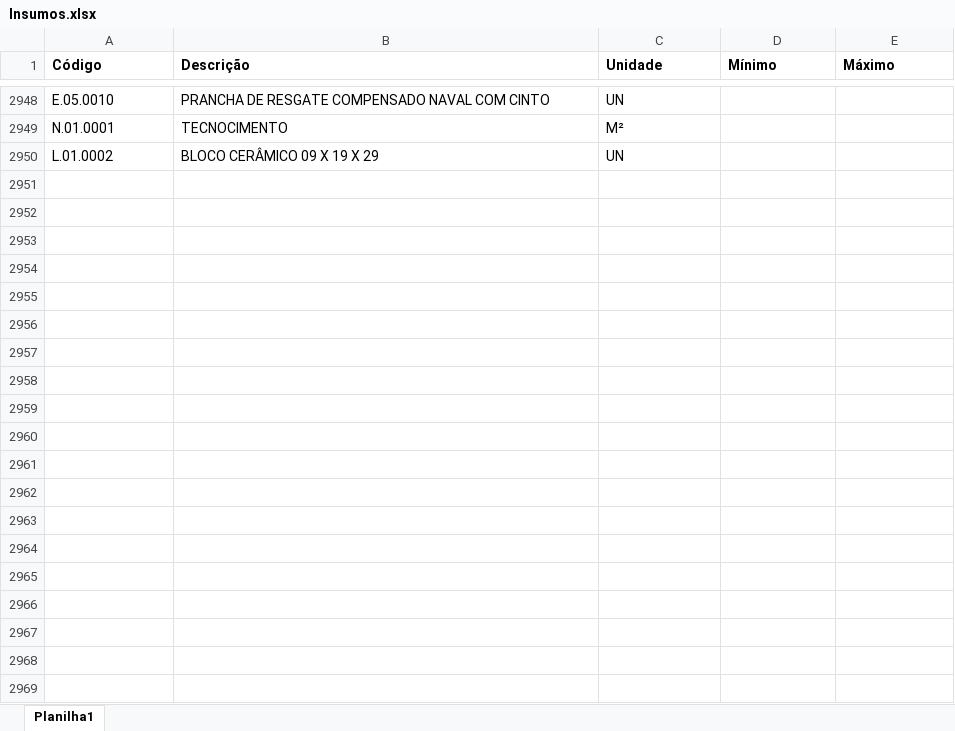
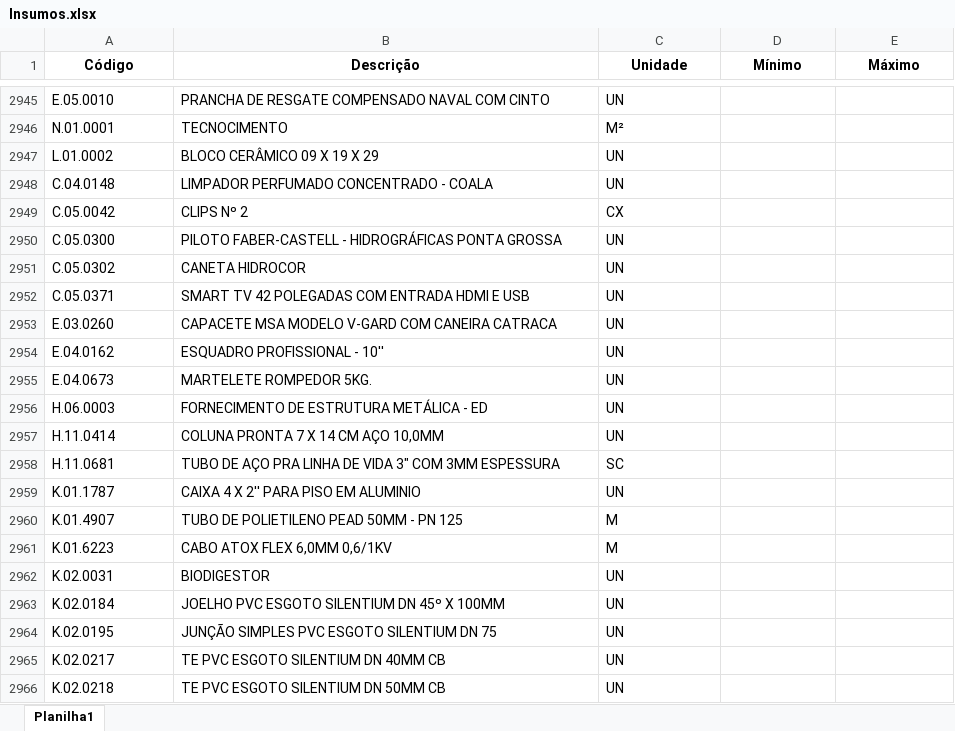
Before and after one commit to Mgiglio98/formulario_pedidos_basic, an Excel workbook: Insumos.xlsx, sheet Planilha1, drawn as a sheet; only a part is shown, gaps mark what is left out; values as stored, in another font and other column widths than the file's, no borders; conditional formats not drawn; the diff covers the shown part only; the diff names each change by its address in the sheet, - before the commit and + after, or states it on an @@ line.

```diff
--- a/Insumos.xlsx (sheet Planilha1)
+++ b/Insumos.xlsx (sheet Planilha1)
-A1:E1 alignment: left
+A1:E1 alignment: center
+row 2948: C.04.0148 | LIMPADOR PERFUMADO CONCENTRADO - COALA | UN
+row 2949: C.05.0042 | CLIPS Nº 2 | CX
+row 2950: C.05.0300 | PILOTO FABER-CASTELL - HIDROGRÁFICAS PONTA GROSSA | UN
+row 2951: C.05.0302 | CANETA HIDROCOR | UN
+row 2952: C.05.0371 | SMART TV 42 POLEGADAS COM ENTRADA HDMI E USB | UN
+row 2953: E.03.0260 | CAPACETE MSA MODELO V-GARD COM CANEIRA CATRACA | UN
+row 2954: E.04.0162 | ESQUADRO PROFISSIONAL - 10'' | UN
+row 2955: E.04.0673 | MARTELETE ROMPEDOR 5KG. | UN
+row 2956: H.06.0003 | FORNECIMENTO DE ESTRUTURA METÁLICA - ED | UN
+row 2957: H.11.0414 | COLUNA PRONTA 7 X 14 CM AÇO 10,0MM | UN
+row 2958: H.11.0681 | TUBO DE AÇO PRA LINHA DE VIDA 3" COM 3MM ESPESSURA | SC
+row 2959: K.01.1787 | CAIXA 4 X 2'' PARA PISO EM ALUMINIO | UN
+row 2960: K.01.4907 | TUBO DE POLIETILENO PEAD 50MM - PN 125 | M
+row 2961: K.01.6223 | CABO ATOX FLEX 6,0MM 0,6/1KV | M
+row 2962: K.02.0031 | BIODIGESTOR | UN
+row 2963: K.02.0184 | JOELHO PVC ESGOTO SILENTIUM DN 45º X 100MM | UN
+row 2964: K.02.0195 | JUNÇÃO SIMPLES PVC ESGOTO SILENTIUM DN 75 | UN
+row 2965: K.02.0217 | TE PVC ESGOTO SILENTIUM DN 40MM CB | UN
+row 2966: K.02.0218 | TE PVC ESGOTO SILENTIUM DN 50MM CB | UN
```
Also changed, not shown: 57 added rows and 3 removed rows elsewhere in this sheet, Empreendimentos.xlsx.
